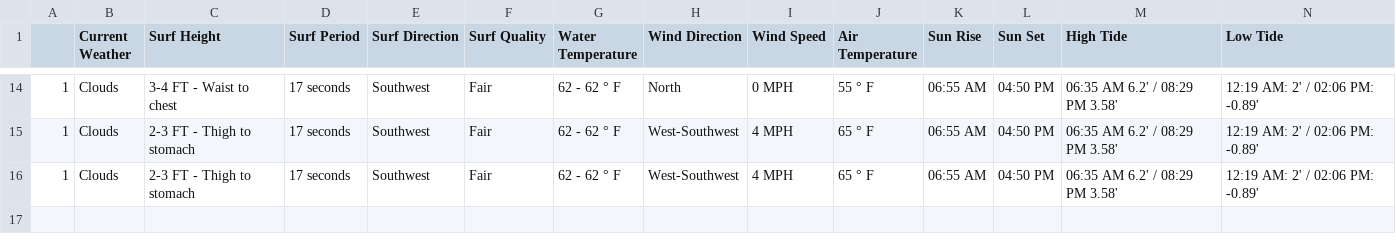
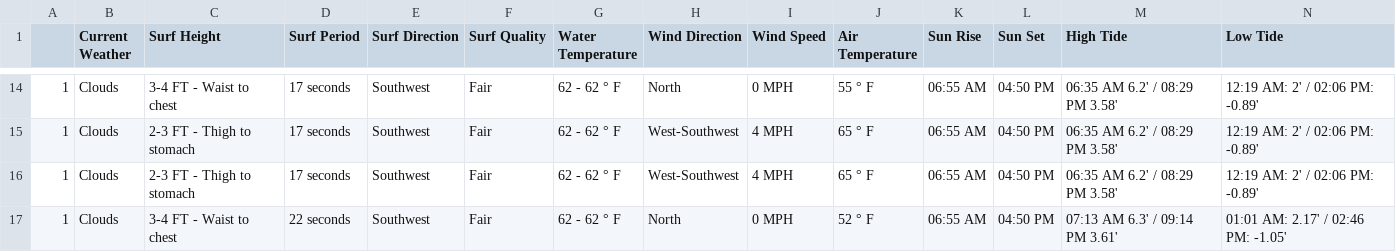
Before and after one commit to MischaRauch/wave_height_prediction_huntington, a CSV file: data/huntington.csv, drawn as a sheet; only a part is shown, gaps mark what is left out; rows hold the shown columns only; the diff names each change by its address in the sheet, - before the commit and + after, or states it on an @@ line.

Commit message:
Scrapper - Auto commit

```diff
--- a/data/huntington.csv
+++ b/data/huntington.csv
+row 17: 1 | Clouds | 3-4 FT - Waist to chest | 22 seconds | Southwest | Fair | 62 - 62 ° F | North | 0 MPH | 52 ° F | 06:55 AM | 04:50 PM | 07:13 AM 6.3' / 09:14 PM 3.61' | 01:01 AM: 2.17' / 02:46 PM: -1.05'
```
